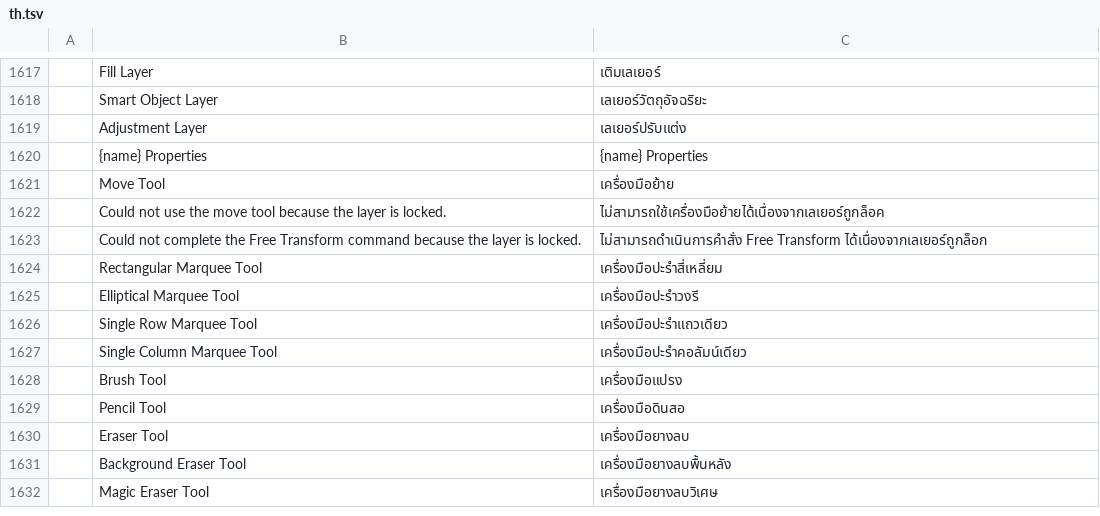
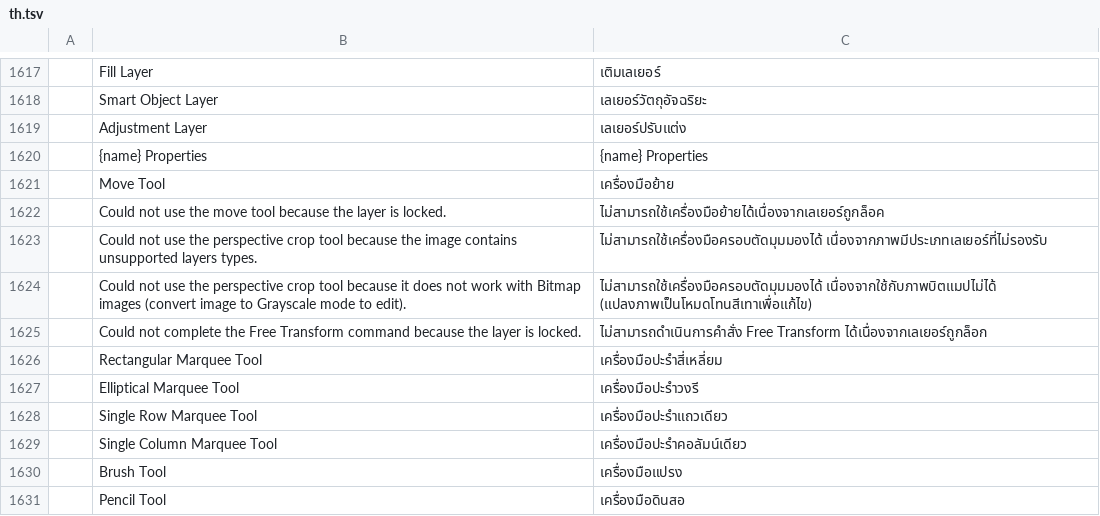
Before and after one commit to CD-Xbow/pc-pro, a TSV file: crates/ui-egui/src/i18n/th.tsv, drawn as a sheet; only a part is shown, gaps mark what is left out; the shorter side is filled out with more unchanged rows; the diff names each change by its address in the sheet, - before the commit and + after, or states it on an @@ line.

```diff
--- a/crates/ui-egui/src/i18n/th.tsv
+++ b/crates/ui-egui/src/i18n/th.tsv
+row 1623:  | Could not use the perspective crop tool because the image contains unsupported layers types. | ไม่สามารถใช้เครื่องมือครอบตัดมุมมองได้ เนื่องจากภาพมีประเภทเลเยอร์ที่ไม่รองรับ
+row 1624:  | Could not use the perspective crop tool because it does not work with Bitmap images (convert image to Grayscale mode to edit). | ไม่สามารถใช้เครื่องมือครอบตัดมุมมองได้ เนื่องจากใช้กับภาพบิตแมปไม่ได้ (แปลงภาพเป็นโหมดโทนสีเทาเพื่อแก้ไข)
```
Also changed, not shown: crates/ui-egui/src/i18n/hi.tsv, crates/ui-egui/src/i18n/ka.tsv, 32 other files.
